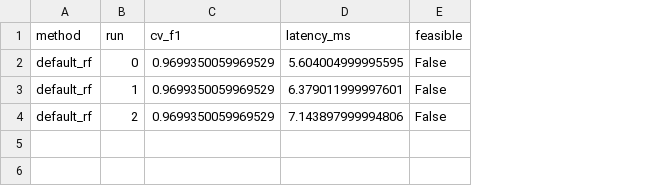
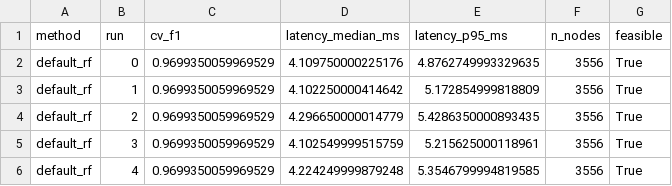
Before and after one commit to RynKito/optimization-rf-accuracy-latency, a CSV file: results/baseline.csv, drawn as a sheet; removed rows and columns are numbered as before the commit, all else as after; the diff names each change by its address in the sheet, - before the commit and + after, or states it on an @@ line.

Commit message:
Week 2: baseline with warm-up, median/p95 latency and node count

```diff
--- a/results/baseline.csv
+++ b/results/baseline.csv
-column D (latency_ms), rows 2-4: 5.604004999995595 | 6.379011999997601 | 7.143897999994806
+column D (latency_median_ms), rows 2-4: 4.109750000225176 | 4.102250000414642 | 4.296650000014779
+column E (latency_p95_ms), rows 2-4: 4.8762749993329635 | 5.172854999818809 | 5.4286350000893435
+column F (n_nodes), rows 2-4: all 3556
-G2:G4 (feasible): False
+G2:G4 (feasible): True
+row 5: default_rf | 3 | 0.9699350059969529 | 4.102549999515759 | 5.215625000118961 | 3556 | True
+row 6: default_rf | 4 | 0.9699350059969529 | 4.224249999879248 | 5.3546799994819585 | 3556 | True
```
Also changed, not shown: 2 other files.
